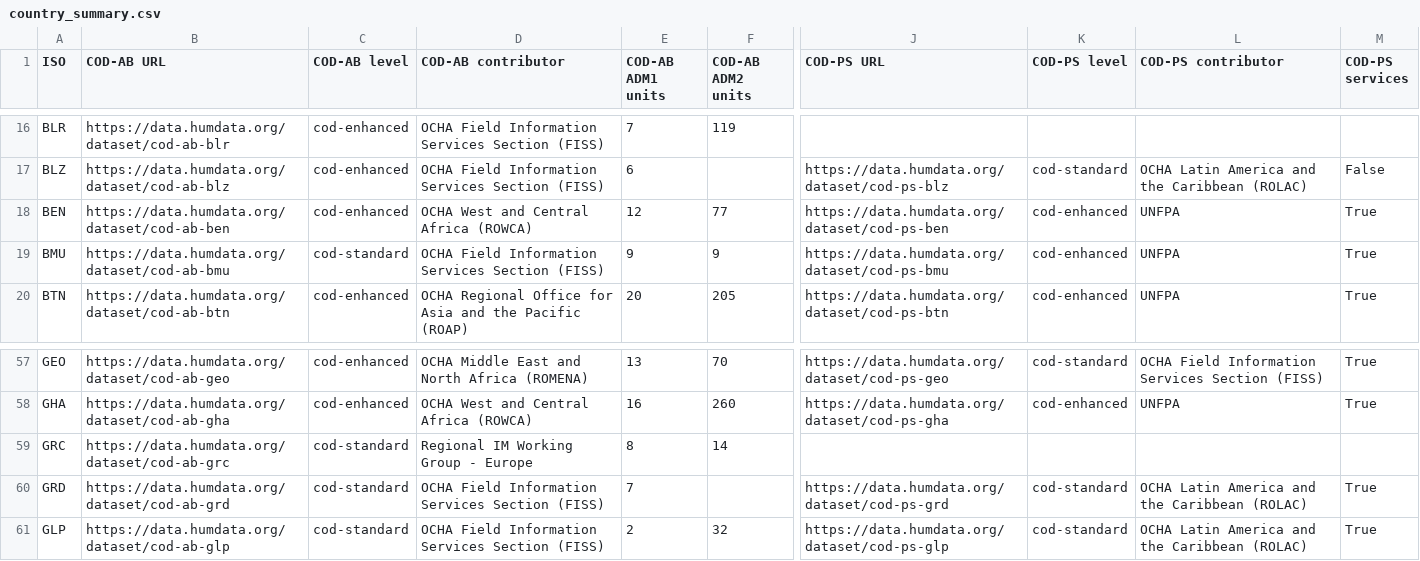
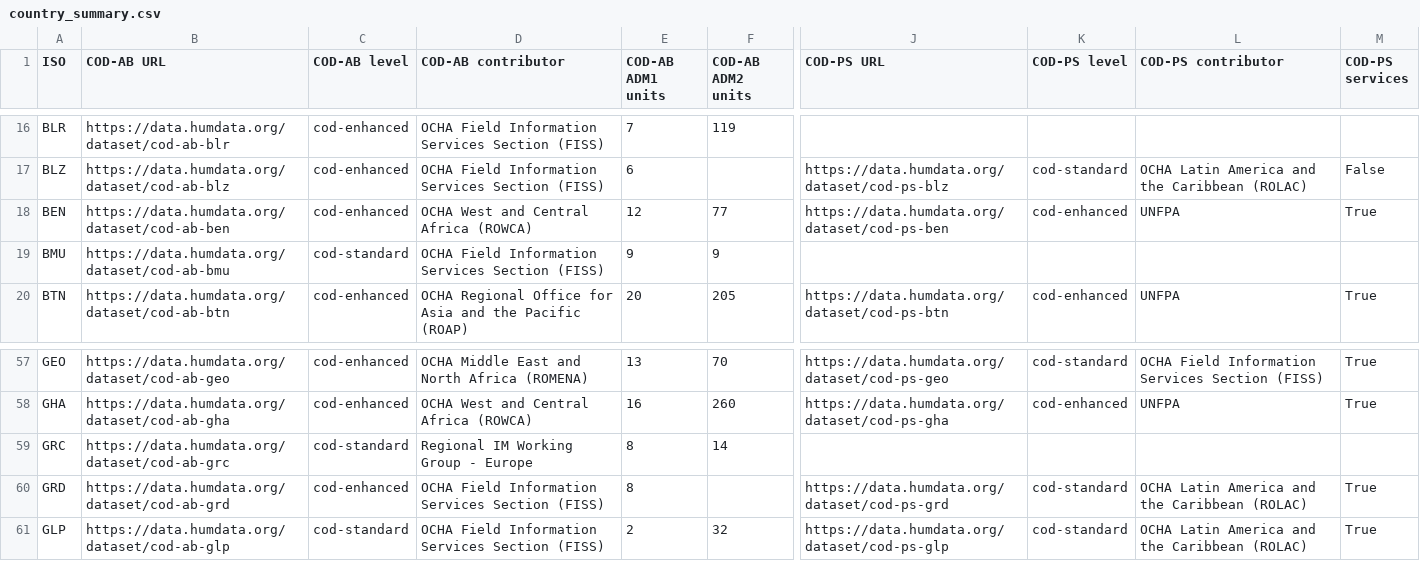
Before and after one commit to b-j-mills/cods-summary, a CSV file: country_summary.csv, drawn as a sheet; only a part is shown, gaps mark what is left out; the diff names each change by its address in the sheet, - before the commit and + after, or states it on an @@ line.

```diff
--- a/country_summary.csv
+++ b/country_summary.csv
-J19 (COD-PS URL): https://data.humdata.org/dataset/cod-ps-bmu
+J19 (COD-PS URL): (empty)
-K19 (COD-PS level): cod-enhanced
+K19 (COD-PS level): (empty)
-L19 (COD-PS contributor): UNFPA
+L19 (COD-PS contributor): (empty)
-M19 (COD-PS services): True
+M19 (COD-PS services): (empty)
-C60 (COD-AB level): cod-standard
+C60 (COD-AB level): cod-enhanced
-E60 (COD-AB ADM1 units): 7
+E60 (COD-AB ADM1 units): 8
```
Also changed, not shown: dataset_resource_descriptions.csv, datasets_tagged_cods.csv.
